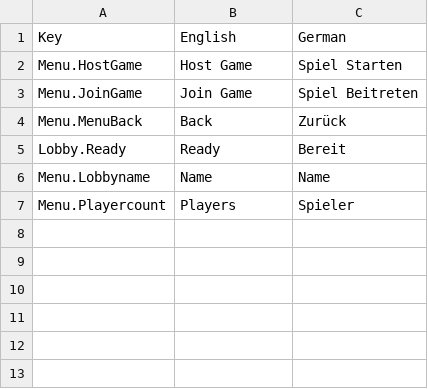
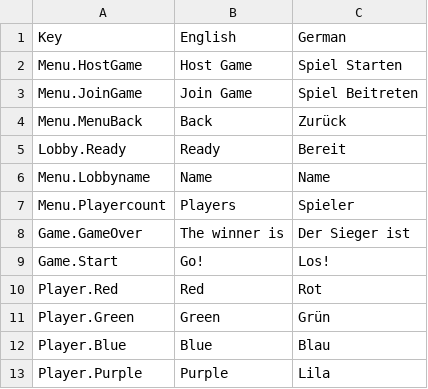
Before and after one commit to lenix2/tankfever3D, a CSV file: Assets/Extern/SimpleLocalization/Resources/Localization/Simple Localization Example - Menu.csv, drawn as a sheet; the diff names each change by its address in the sheet, - before the commit and + after, or states it on an @@ line.

Commit message:
last translations, map debugging removed loggers

```diff
--- a/Assets/Extern/SimpleLocalization/Resources/Localization/Simple Localization Example - Menu.csv
+++ b/Assets/Extern/SimpleLocalization/Resources/Localization/Simple Localization Example - Menu.csv
+row 8: Game.GameOver | The winner is | Der Sieger ist
+row 9: Game.Start | Go! | Los!
+row 10: Player.Red | Red | Rot
+row 11: Player.Green | Green | Grün
+row 12: Player.Blue | Blue | Blau
+row 13: Player.Purple | Purple | Lila
```
Also changed, not shown: 9 other files.
